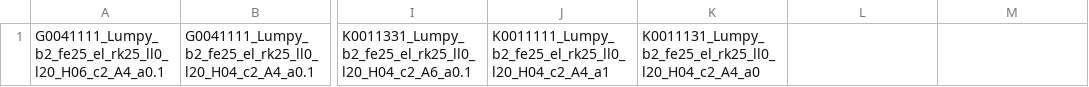
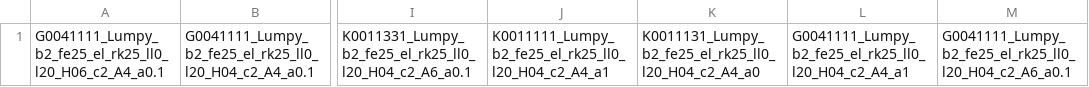
Before and after one commit to Simon-Thevenin/IJOC_SDDP_for_Multi-Echelon_Lot-Sizing_with_Component_Substitution, a CSV file: Instances/InstancesToSolve.csv, drawn as a sheet; only a part is shown, gaps mark what is left out; the diff names each change by its address in the sheet, - before the commit and + after, or states it on an @@ line.

Commit message:
tes multiplier

```diff
--- a/Instances/InstancesToSolve.csv
+++ b/Instances/InstancesToSolve.csv
-L1: (empty)
+L1: G0041111_Lumpy_b2_fe25_el_rk25_ll0_l20_H04_c2_A4_a1
-M1: (empty)
+M1: G0041111_Lumpy_b2_fe25_el_rk25_ll0_l20_H04_c2_A6_a0.1
```
